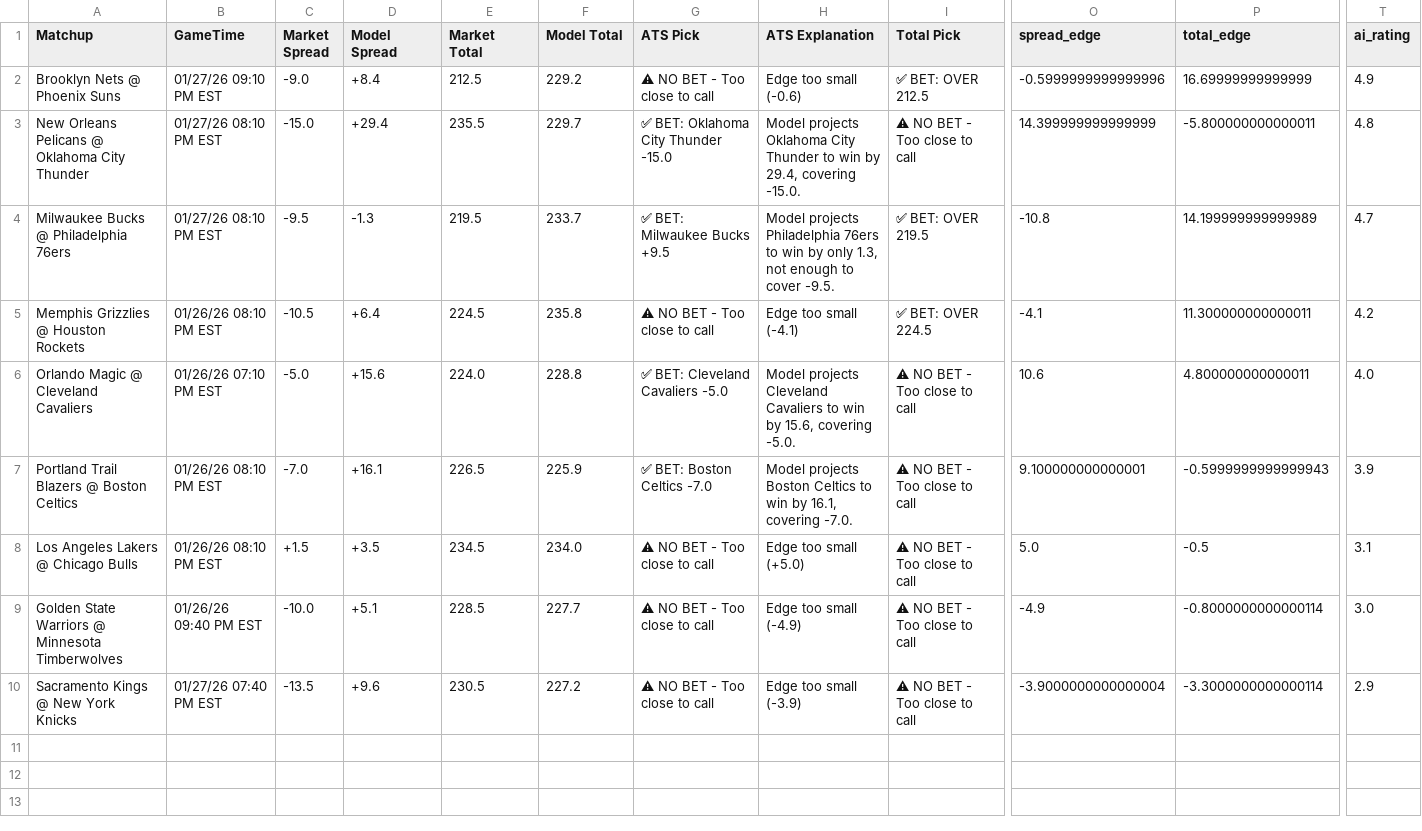
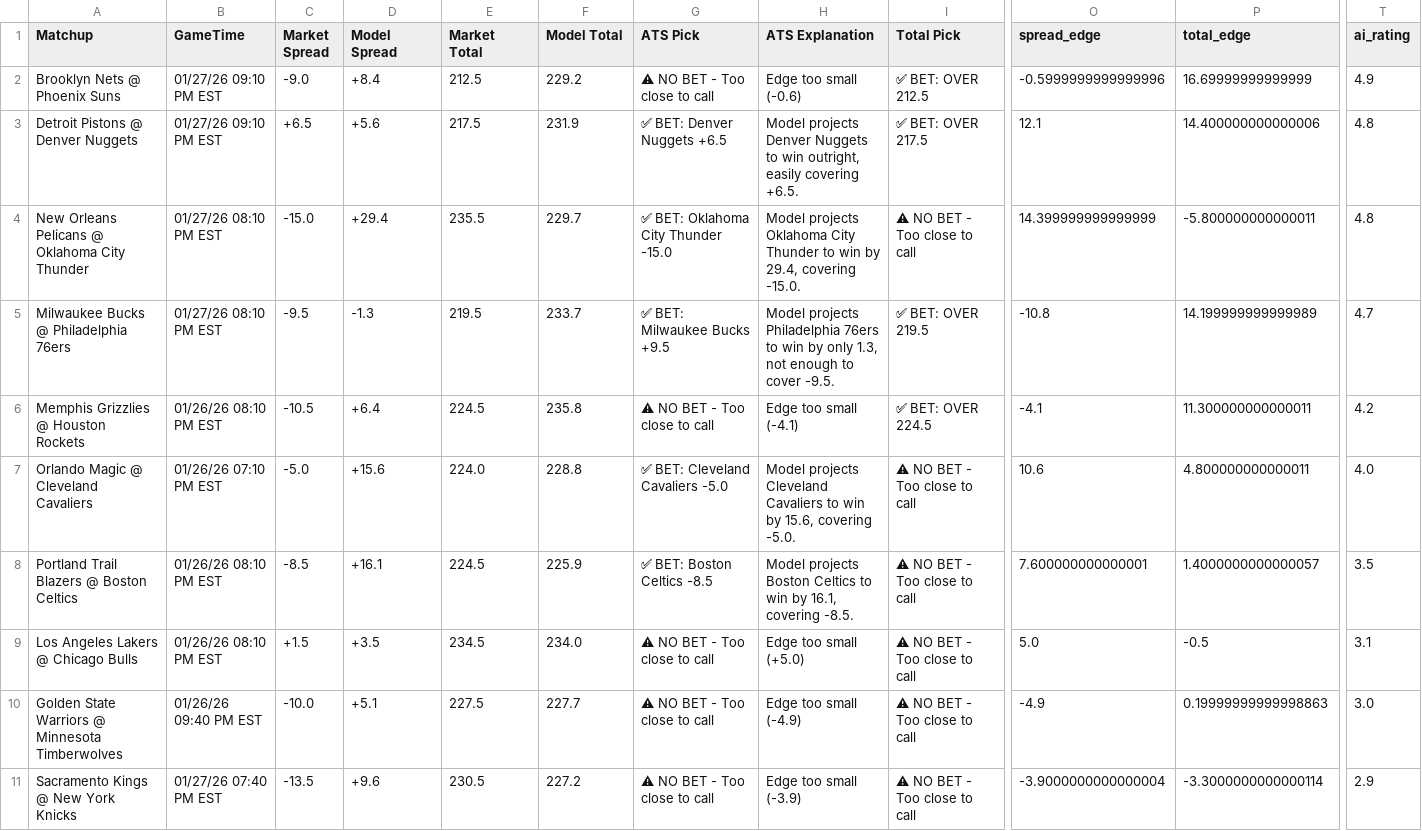
Before and after one commit to BangLetsGetIt/NBA-NCAA-Betting-Models, a CSV file: nba/nba_model_output.csv, drawn as a sheet; only a part is shown, gaps mark what is left out; addresses are those after the commit; rows hold the shown columns only; the diff names each change by its address in the sheet, - before the commit and + after, or states it on an @@ line.

Commit message:
Update model outputs - 2026-01-26 18:42:16

```diff
--- a/nba/nba_model_output.csv
+++ b/nba/nba_model_output.csv
+row 3: Detroit Pistons @ Denver Nuggets | 01/27/26 09:10 PM EST | +6.5 | +5.6 | 217.5 | 231.9 | ✅ BET: Denver Nuggets +6.5 | Model projects Denver Nuggets to win outright, easily covering +6.5. | ✅ BET: OVER 217.5 | 12.1 | 14.400000000000006 | 4.8
-C8 (Market Spread): -7.0
+C8 (Market Spread): -8.5
-E8 (Market Total): 226.5
+E8 (Market Total): 224.5
-G8 (ATS Pick): ✅ BET: Boston Celtics -7.0
+G8 (ATS Pick): ✅ BET: Boston Celtics -8.5
-H8 (ATS Explanation): …16.1, covering -7.0.
+H8 (ATS Explanation): …16.1, covering -8.5.
-O8 (spread_edge): 9.100000000000001
+O8 (spread_edge): 7.600000000000001
-P8 (total_edge): -0.5999999999999943
+P8 (total_edge): 1.4000000000000057
-T8 (ai_rating): 3.9
+T8 (ai_rating): 3.5
-E10 (Market Total): 228.5
+E10 (Market Total): 227.5
-P10 (total_edge): -0.8000000000000114
+P10 (total_edge): 0.19999999999998863
```
Also changed, not shown: ncaa/ncaab_model_output.csv, 19 other files.
